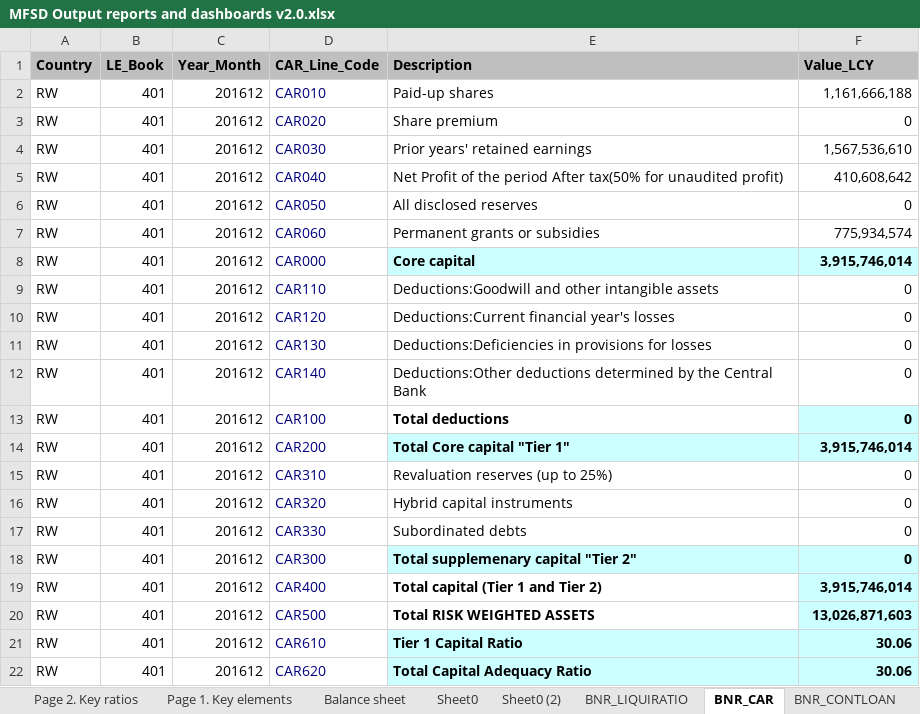
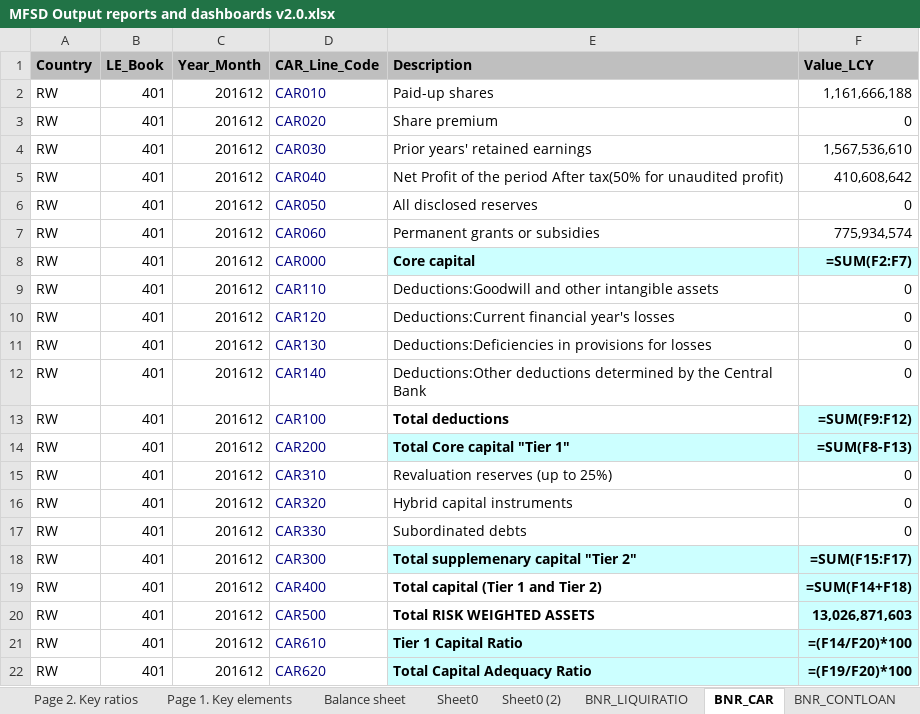
Before and after one commit to mosescy7/MFI, an Excel workbook: Documentation/MFSD Output reports and dashboards v2.0.xlsx, sheet BNR_CAR, drawn as a sheet; values as stored, in another font and other column widths than the file's, no borders; formulas without a stored value are shown as written; the diff names each change by its address in the sheet, - before the commit and + after, or states it on an @@ line.

```diff
--- a/Documentation/MFSD Output reports and dashboards v2.0.xlsx (sheet BNR_CAR)
+++ b/Documentation/MFSD Output reports and dashboards v2.0.xlsx (sheet BNR_CAR)
-F8 (Value_LCY): 3,915,746,014
+F8 (Value_LCY): =SUM(F2:F7)
-F13 (Value_LCY): 0
+F13 (Value_LCY): =SUM(F9:F12)
-F14 (Value_LCY): 3,915,746,014
+F14 (Value_LCY): =SUM(F8-F13)
-F18 (Value_LCY): 0
+F18 (Value_LCY): =SUM(F15:F17)
-F19 (Value_LCY): 3,915,746,014
+F19 (Value_LCY): =SUM(F14+F18)
-F21 (Value_LCY): 30.06
+F21 (Value_LCY): =(F14/F20)*100
-F22 (Value_LCY): 30.06
+F22 (Value_LCY): =(F19/F20)*100
```
Also changed, not shown: sheet Gender in Mgt, sheet NOP, sheet Page 1. Key elements, sheet Page 2. Key ratios, sheet BNR_LIQUIRATIO, sheet NPLs from CONTLOAN, 2 more sheets, other sheet tabs, charts or pictures, Other Predential Norms/Other prudential indicators querries.xlsx, 8 other files.
